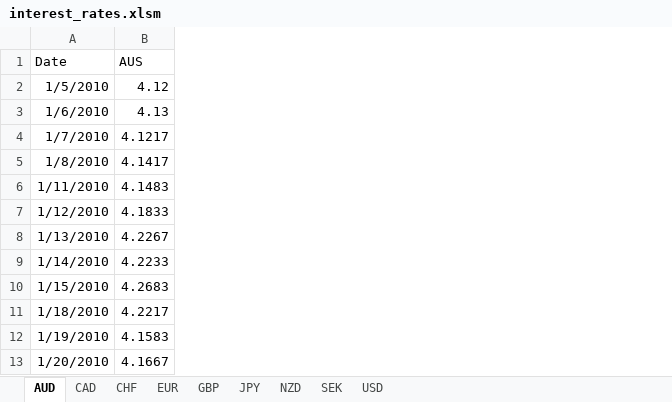
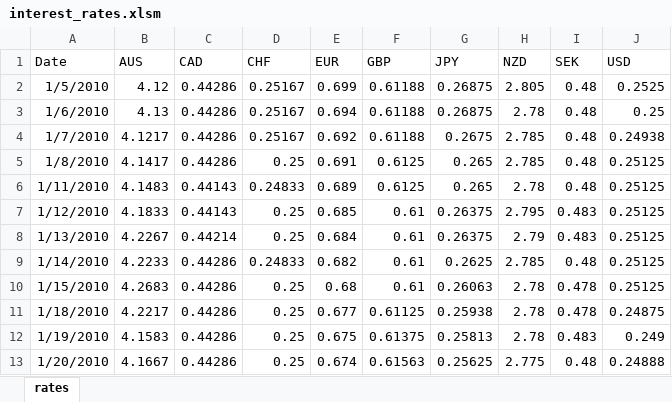
Before and after one commit to Kunj121/CIP, an Excel workbook: data_manual/interest_rates.xlsm, sheet rates, drawn as a sheet; only a part is shown; values as stored, in another font and other column widths than the file's, no borders; the diff names each change by its address in the sheet, - before the commit and + after, or states it on an @@ line.

```diff
--- a/data_manual/interest_rates.xlsm (sheet rates)
+++ b/data_manual/interest_rates.xlsm (sheet rates)
-sheet tab: AUD
+sheet tab: rates
-sheet tab: CAD
-sheet tab: CHF
-sheet tab: EUR
-sheet tab: GBP
-sheet tab: JPY
-sheet tab: NZD
-sheet tab: SEK
-sheet tab: USD
+column C (CAD), rows 2-13: 0.44286 | 0.44286 | 0.44286 | 0.44286 | 0.44143 | 0.44143 | 0.44214 | 0.44286 | 0.44286 | 0.44286 | 0.44286 | 0.44286
+column D (CHF), rows 2-13: 0.25167 | 0.25167 | 0.25167 | 0.25 | 0.24833 | 0.25 | 0.25 | 0.24833 | 0.25 | 0.25 | 0.25 | 0.25
+column E (EUR), rows 2-13: 0.699 | 0.694 | 0.692 | 0.691 | 0.689 | 0.685 | 0.684 | 0.682 | 0.68 | 0.677 | 0.675 | 0.674
+column F (GBP), rows 2-13: 0.61188 | 0.61188 | 0.61188 | 0.6125 | 0.6125 | 0.61 | 0.61 | 0.61 | 0.61 | 0.61125 | 0.61375 | 0.61563
+column G (JPY), rows 2-13: 0.26875 | 0.26875 | 0.2675 | 0.265 | 0.265 | 0.26375 | 0.26375 | 0.2625 | 0.26063 | 0.25938 | 0.25813 | 0.25625
+column H (NZD), rows 2-13: 2.805 | 2.78 | 2.785 | 2.785 | 2.78 | 2.795 | 2.79 | 2.785 | 2.78 | 2.78 | 2.78 | 2.775
+column I (SEK), rows 2-13: 0.48 | 0.48 | 0.48 | 0.48 | 0.48 | 0.483 | 0.483 | 0.48 | 0.478 | 0.478 | 0.483 | 0.48
+column J (USD), rows 2-13: 0.2525 | 0.25 | 0.24938 | 0.25125 | 0.25125 | 0.25125 | 0.25125 | 0.25125 | 0.25125 | 0.24875 | 0.249 | 0.24888
```
Also changed, not shown: data_manual/exchange_rates.xlsm, data_manual/forward_rates.xlsm.
